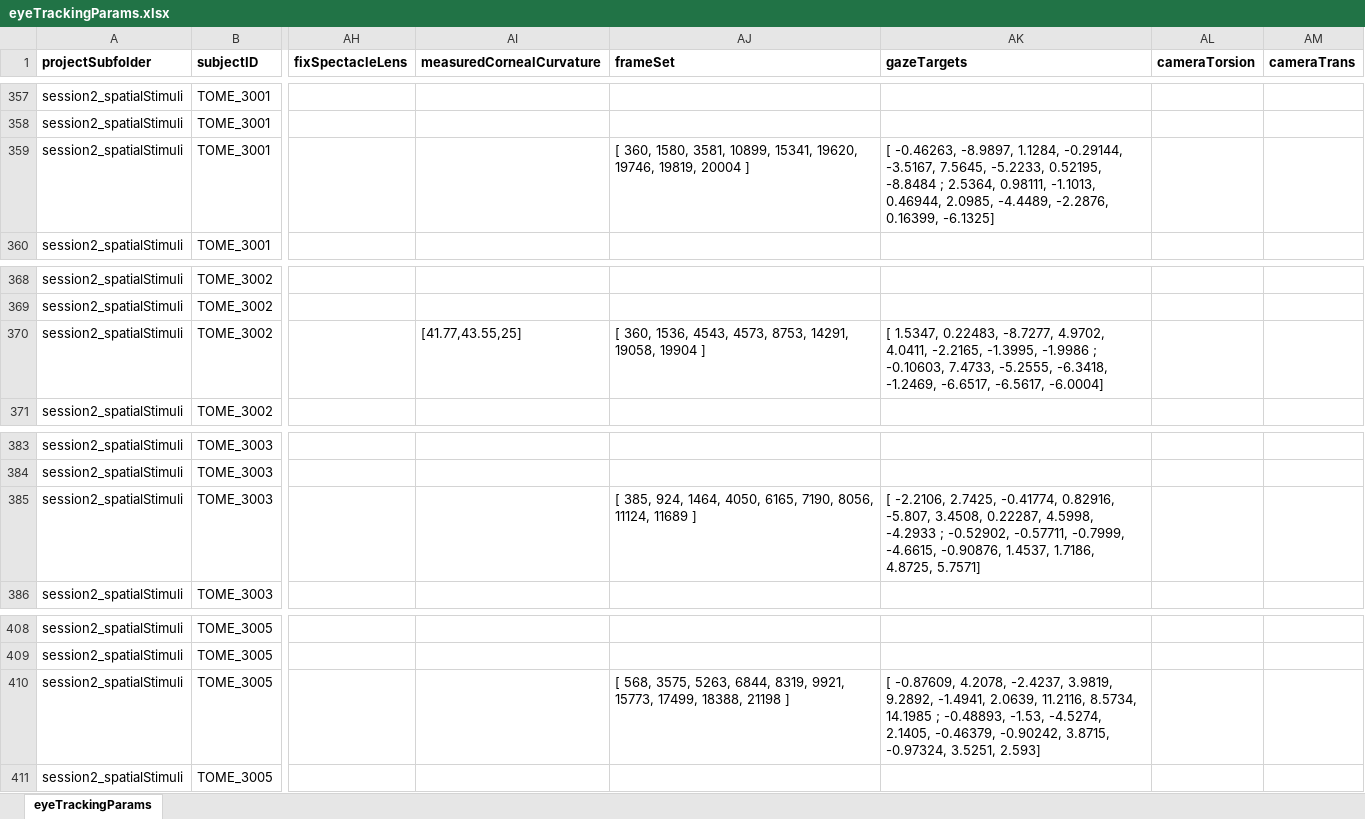
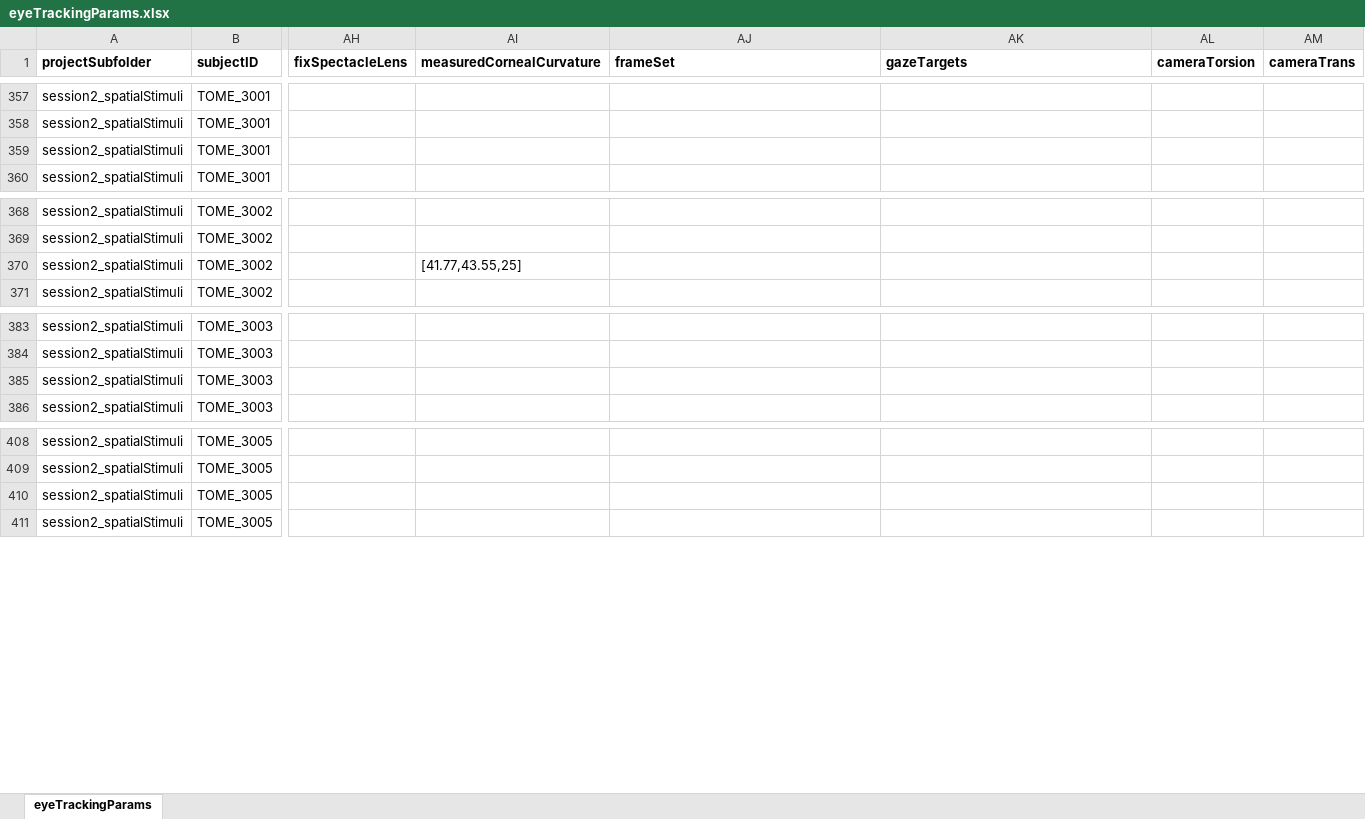
Before and after one commit to gkaguirrelab/eyeTrackTOMEAnalysis, an Excel workbook: code/eyeTrackingParams.xlsx, sheet eyeTrackingParams, drawn as a sheet; only a part is shown, gaps mark what is left out; values as stored, in another font and other column widths than the file's, no borders; the diff names each change by its address in the sheet, - before the commit and + after, or states it on an @@ line.

Commit message:
Clearing out some old synthesized frames and targets
Signed-off-by: gkaguirre <gkaguirre@me.com>

```diff
--- a/code/eyeTrackingParams.xlsx (sheet eyeTrackingParams)
+++ b/code/eyeTrackingParams.xlsx (sheet eyeTrackingParams)
-AJ359 (frameSet): [ 360, 1580, 3581, 10899, 15341, 19620, 19746, 19819, 20004 ]
+AJ359 (frameSet): (empty)
-AK359 (gazeTargets): [ -0.46263, -8.9897, 1.1284, -0.29144, -3.5167, 7.5645, -5.2233, 0.52195, -8.8484 ; 2.5364, 0.98111, -1.1013, 0.46944, 2.0985, -4.4489, -2.2876, 0.16399, -6.1325]
+AK359 (gazeTargets): (empty)
-AJ370 (frameSet): [ 360, 1536, 4543, 4573, 8753, 14291, 19058, 19904 ]
+AJ370 (frameSet): (empty)
-AK370 (gazeTargets): [ 1.5347, 0.22483, -8.7277, 4.9702, 4.0411, -2.2165, -1.3995, -1.9986 ; -0.10603, 7.4733, -5.2555, -6.3418, -1.2469, -6.6517, -6.5617, -6.0004]
+AK370 (gazeTargets): (empty)
-AJ385 (frameSet): [ 385, 924, 1464, 4050, 6165, 7190, 8056, 11124, 11689 ]
+AJ385 (frameSet): (empty)
-AK385 (gazeTargets): [ -2.2106, 2.7425, -0.41774, 0.82916, -5.807, 3.4508, 0.22287, 4.5998, -4.2933 ; -0.52902, -0.57711, -0.7999, -4.6615, -0.90876, 1.4537, 1.7186, 4.8725, 5.7571]
+AK385 (gazeTargets): (empty)
-AJ410 (frameSet): [ 568, 3575, 5263, 6844, 8319, 9921, 15773, 17499, 18388, 21198 ]
+AJ410 (frameSet): (empty)
-AK410 (gazeTargets): [ -0.87609, 4.2078, -2.4237, 3.9819, 9.2892, -1.4941, 2.0639, 11.2116, 8.5734, 14.1985 ; -0.48893, -1.53, -4.5274, 2.1405, -0.46379, -0.90242, 3.8715, -0.97324, 3.5251, 2.593]
+AK410 (gazeTargets): (empty)
```
